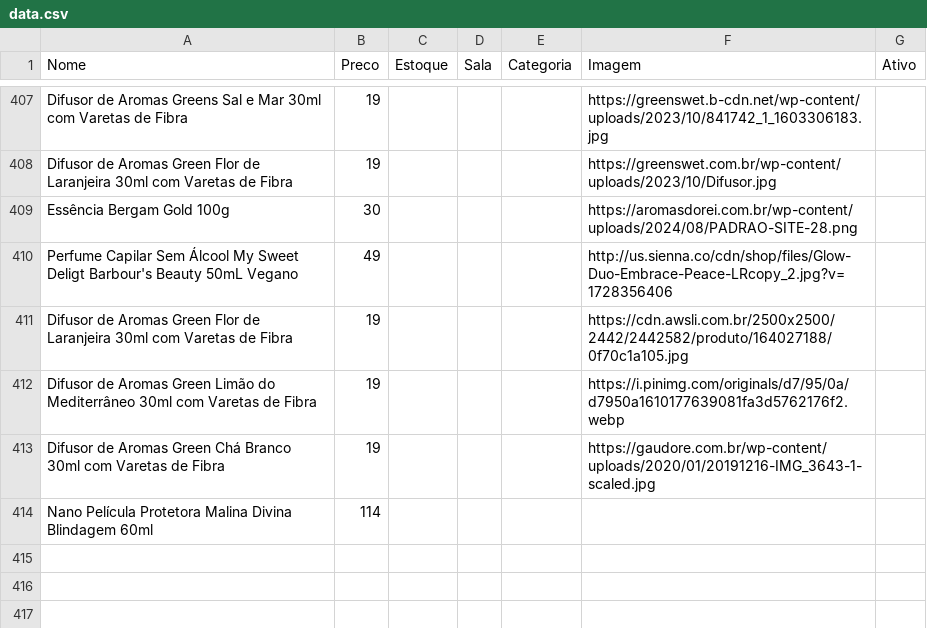
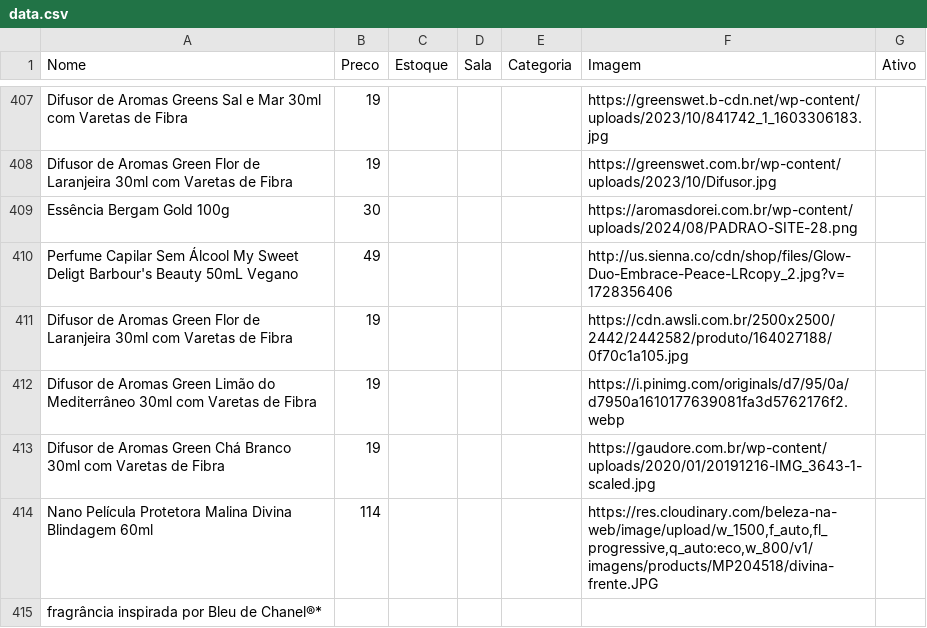
Before and after one commit to lojinhadd/loja, a CSV file: data.csv, drawn as a sheet; only a part is shown, gaps mark what is left out; the diff names each change by its address in the sheet, - before the commit and + after, or states it on an @@ line.

Commit message:
Auto-sync: planilha atualizada

```diff
--- a/data.csv
+++ b/data.csv
-F414 (Imagem): (empty)
+F414 (Imagem): https://res.cloudinary.com/beleza-na-web/image/upload/w_1500,f_auto,fl_progressive,q_auto:eco,w_800/v1/imagens/products/MP204518/divina-frente.JPG
+row 415: fragrância inspirada por Bleu de Chanel®*
```
